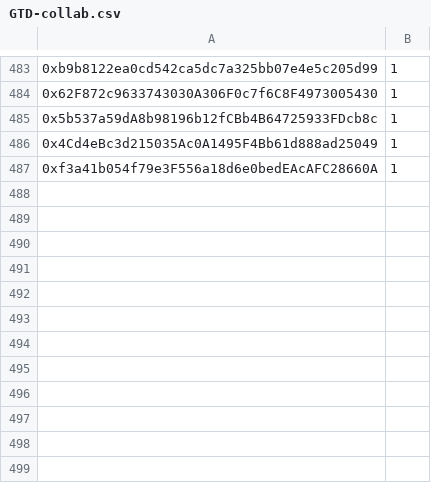
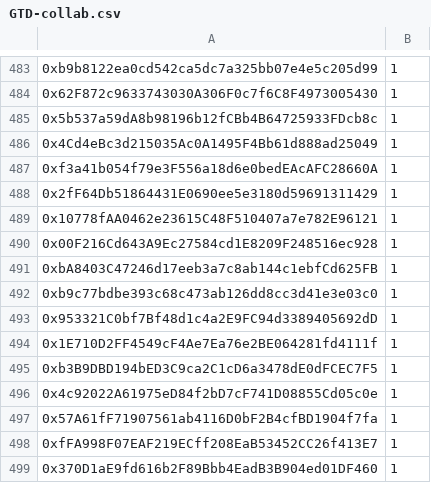
Before and after one commit to TradingDevPro/MegaBunnyVerseWeb, a CSV file: data/GTD-collab.csv, drawn as a sheet; only a part is shown, gaps mark what is left out; the diff names each change by its address in the sheet, - before the commit and + after, or states it on an @@ line.

```diff
--- a/data/GTD-collab.csv
+++ b/data/GTD-collab.csv
+row 488: 0x2fF64Db51864431E0690ee5e3180d59691311429 | 1
+row 489: 0x10778fAA0462e23615C48F510407a7e782E96121 | 1
+row 490: 0x00F216Cd643A9Ec27584cd1E8209F248516ec928 | 1
+row 491: 0xbA8403C47246d17eeb3a7c8ab144c1ebfCd625FB | 1
+row 492: 0xb9c77bdbe393c68c473ab126dd8cc3d41e3e03c0 | 1
+row 493: 0x953321C0bf7Bf48d1c4a2E9FC94d3389405692dD | 1
+row 494: 0x1E710D2FF4549cF4Ae7Ea76e2BE064281fd4111f | 1
+row 495: 0xb3B9DBD194bED3C9ca2C1cD6a3478dE0dFCEC7F5 | 1
+row 496: 0x4c92022A61975eD84f2bD7cF741D08855Cd05c0e | 1
+row 497: 0x57A61fF71907561ab4116D0bF2B4cfBD1904f7fa | 1
+row 498: 0xfFA998F07EAF219ECff208EaB53452CC26f413E7 | 1
+row 499: 0x370D1aE9fd616b2F89Bbb4EadB3B904ed01DF460 | 1
```
Also changed, not shown: data/FCFS1-collab.csv, 1 other file.
